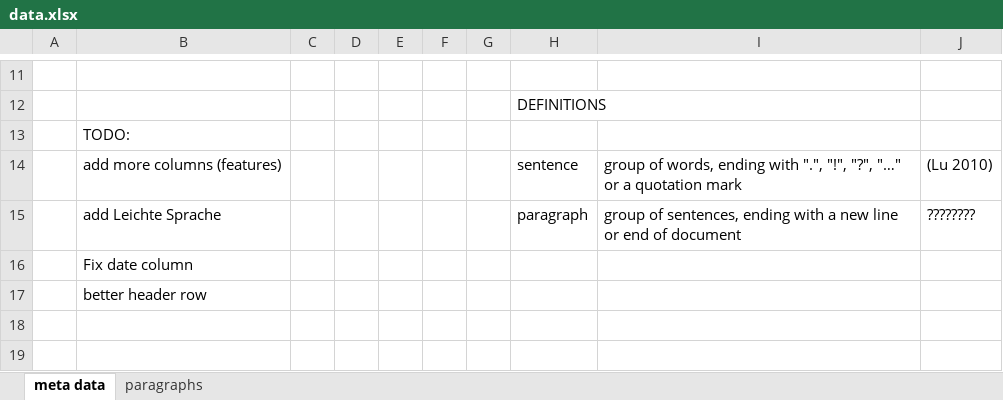
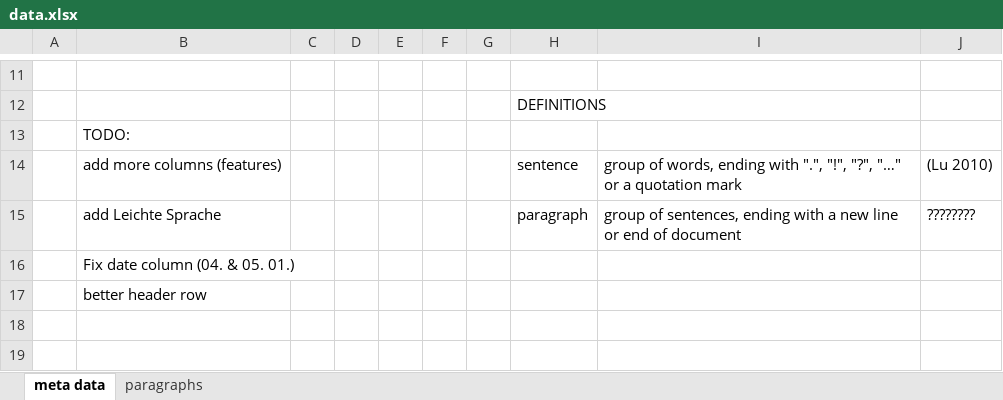
Before and after one commit to malfynnction/bachelor-thesis, an Excel workbook: data.xlsx, sheet meta data, drawn as a sheet; only a part is shown, gaps mark what is left out; values as stored, in another font and other column widths than the file's, no borders; the diff names each change by its address in the sheet, - before the commit and + after, or states it on an @@ line.

```diff
--- a/data.xlsx (sheet meta data)
+++ b/data.xlsx (sheet meta data)
-B16: Fix date column
+B16: Fix date column (04. & 05. 01.)
```
Also changed, not shown: 6 other files.
